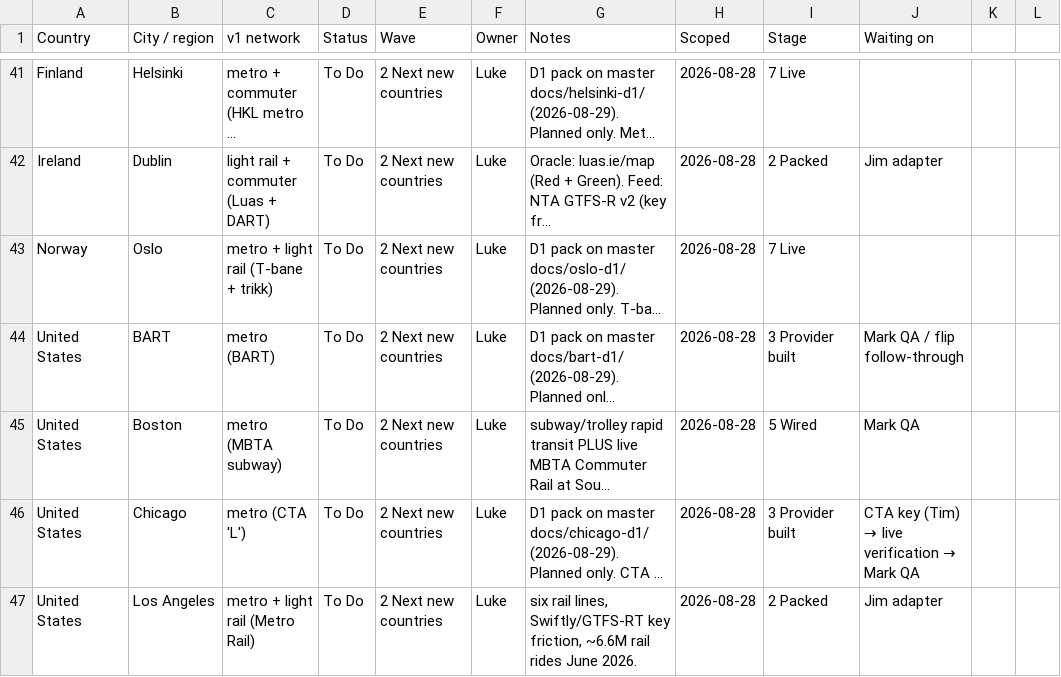
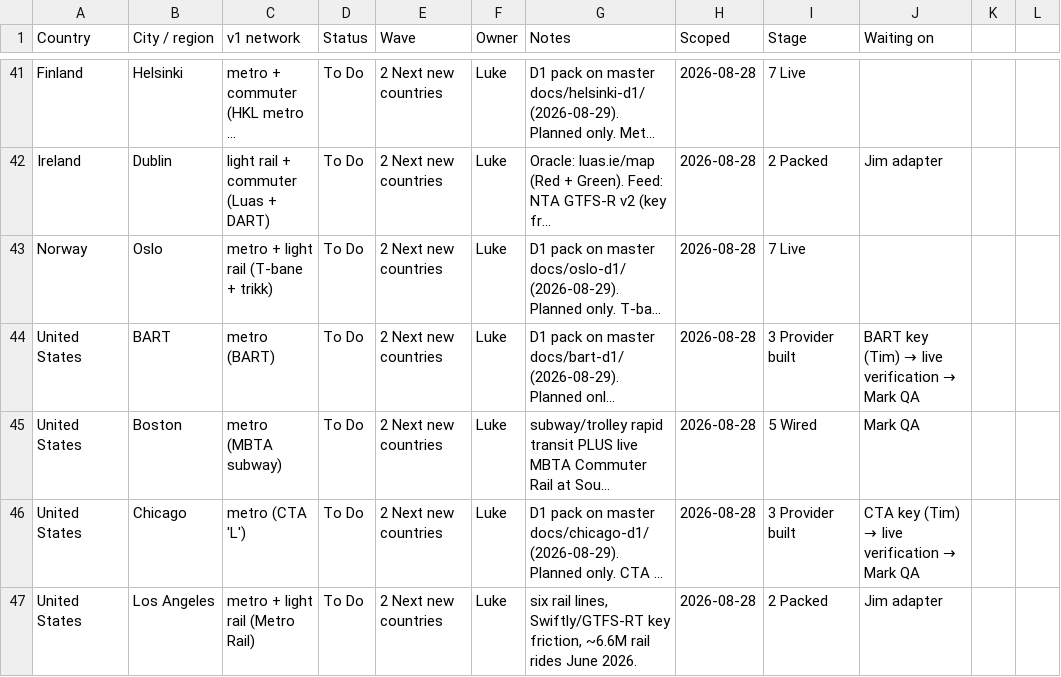
Before and after one commit to tdrevans-aus/next-train-app, a CSV file: docs/expansion-tracker/cities.csv, drawn as a sheet; only a part is shown, gaps mark what is left out; long unchanged cells end in …; the diff covers the shown part only; the diff names each change by its address in the sheet, - before the commit and + after, or states it on an @@ line.

```diff
--- a/docs/expansion-tracker/cities.csv
+++ b/docs/expansion-tracker/cities.csv
@@ J44 (Waiting on): Mark QA / flip follow-through → BART key (Tim) → live verification → Mark QA @@
```
Also changed, not shown: 2 edited cells elsewhere in this file, 12 other files.
